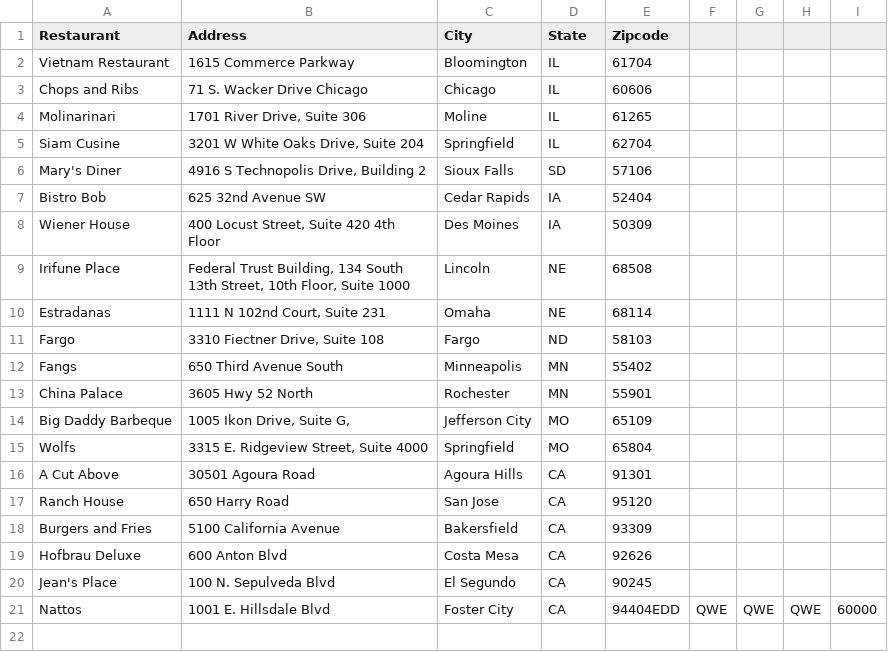
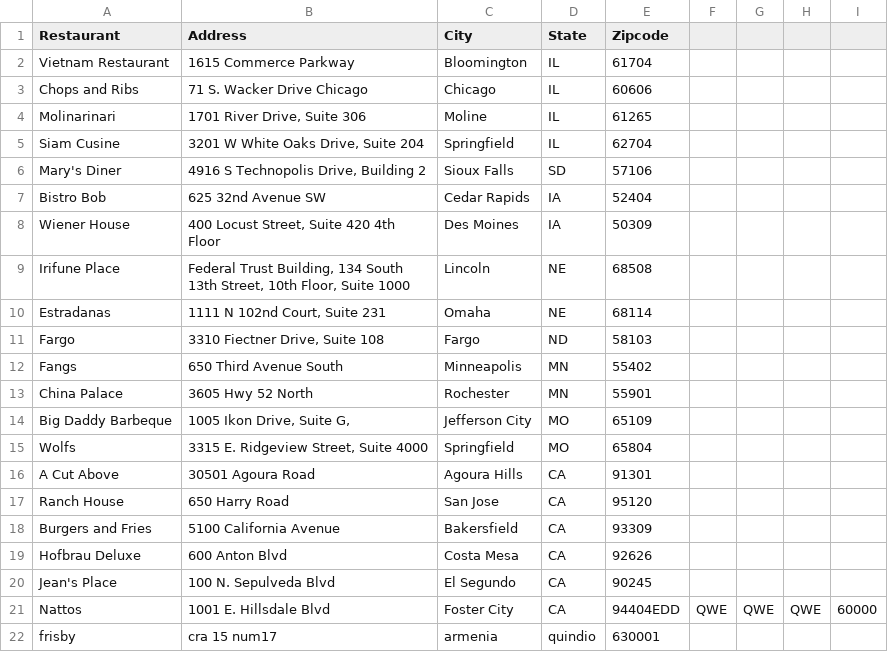
Before and after one commit to EddSanchezz/TalleresProgramacion3, a CSV file: src/FicheroJava/Restaurants.csv, drawn as a sheet.

```diff
--- a/src/FicheroJava/Restaurants.csv
+++ b/src/FicheroJava/Restaurants.csv
@@ -21 +21,2 @@ Jean's Place,100 N. Sepulveda Blvd,El Segundo,CA,90245
 Nattos,1001 E. Hillsdale Blvd,Foster City,CA,94404EDD, QWE, QWE, QWE, 60000
+frisby, cra 15 num17 , armenia, quindio, 630001
```
Also changed, not shown: src/FicheroJava/Restaurants2.csv, 15 other files.
